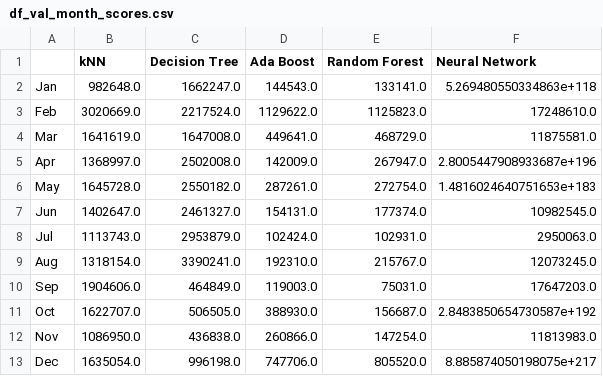
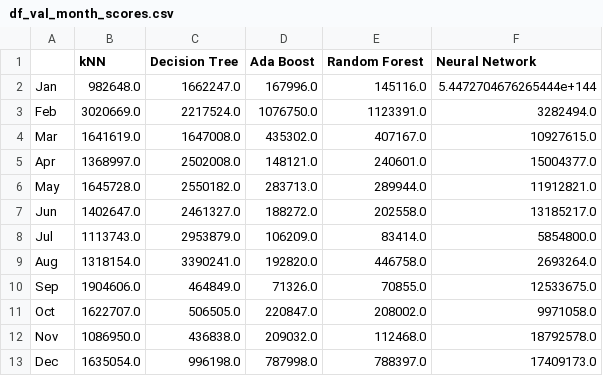
Before and after one commit to tmulligan98/Machine-Learning-Main-Project, a CSV file: scripts/model_scores/df_val_month_scores.csv, drawn as a sheet.

```diff
--- a/scripts/model_scores/df_val_month_scores.csv
+++ b/scripts/model_scores/df_val_month_scores.csv
@@ -1,13 +1,13 @@
 ,kNN,Decision Tree,Ada Boost,Random Forest,Neural Network
-Jan,982648.0,1662247.0,144543.0,133141.0,5.269480550334863e+118
-Feb,3020669.0,2217524.0,1129622.0,1125823.0,17248610.0
-Mar,1641619.0,1647008.0,449641.0,468729.0,11875581.0
-Apr,1368997.0,2502008.0,142009.0,267947.0,2.8005447908933687e+196
-May,1645728.0,2550182.0,287261.0,272754.0,1.4816024640751653e+183
-Jun,1402647.0,2461327.0,154131.0,177374.0,10982545.0
-Jul,1113743.0,2953879.0,102424.0,102931.0,2950063.0
-Aug,1318154.0,3390241.0,192310.0,215767.0,12073245.0
-Sep,1904606.0,464849.0,119003.0,75031.0,17647203.0
-Oct,1622707.0,506505.0,388930.0,156687.0,2.8483850654730587e+192
-Nov,1086950.0,436838.0,260866.0,147254.0,11813983.0
-Dec,1635054.0,996198.0,747706.0,805520.0,8.885874050198075e+217
+Jan,982648.0,1662247.0,167996.0,145116.0,5.4472704676265444e+144
+Feb,3020669.0,2217524.0,1076750.0,1123391.0,3282494.0
+Mar,1641619.0,1647008.0,435302.0,407167.0,10927615.0
+Apr,1368997.0,2502008.0,148121.0,240601.0,15004377.0
+May,1645728.0,2550182.0,283713.0,289944.0,11912821.0
+Jun,1402647.0,2461327.0,188272.0,202558.0,13185217.0
+Jul,1113743.0,2953879.0,106209.0,83414.0,5854800.0
+Aug,1318154.0,3390241.0,192820.0,446758.0,2693264.0
+Sep,1904606.0,464849.0,71326.0,70855.0,12533675.0
+Oct,1622707.0,506505.0,220847.0,208002.0,9971058.0
+Nov,1086950.0,436838.0,209032.0,112468.0,18792578.0
+Dec,1635054.0,996198.0,787998.0,788397.0,17409173.0
```
Also changed, not shown: scripts/model_scores/df_test_scores.csv, scripts/model_scores/df_val_week_scores.csv.
